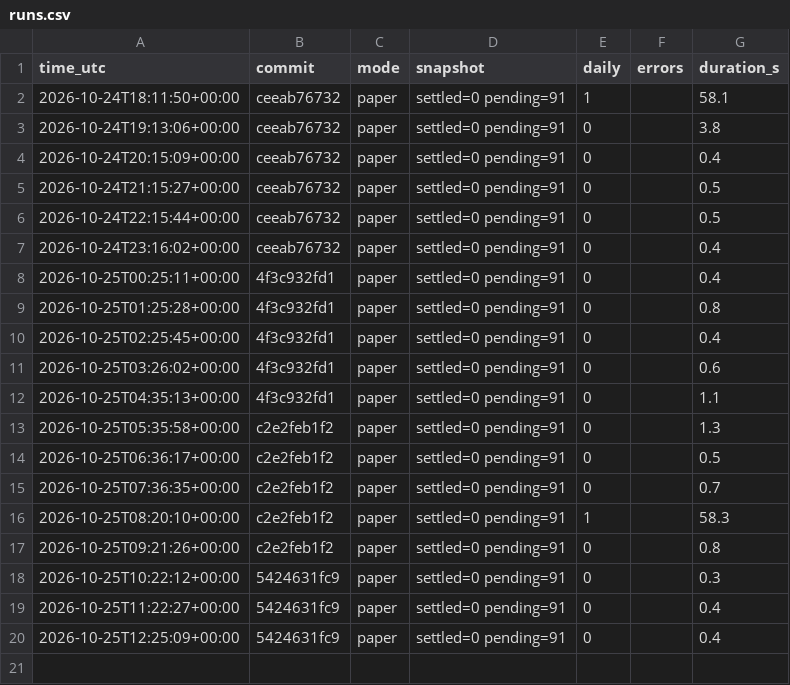
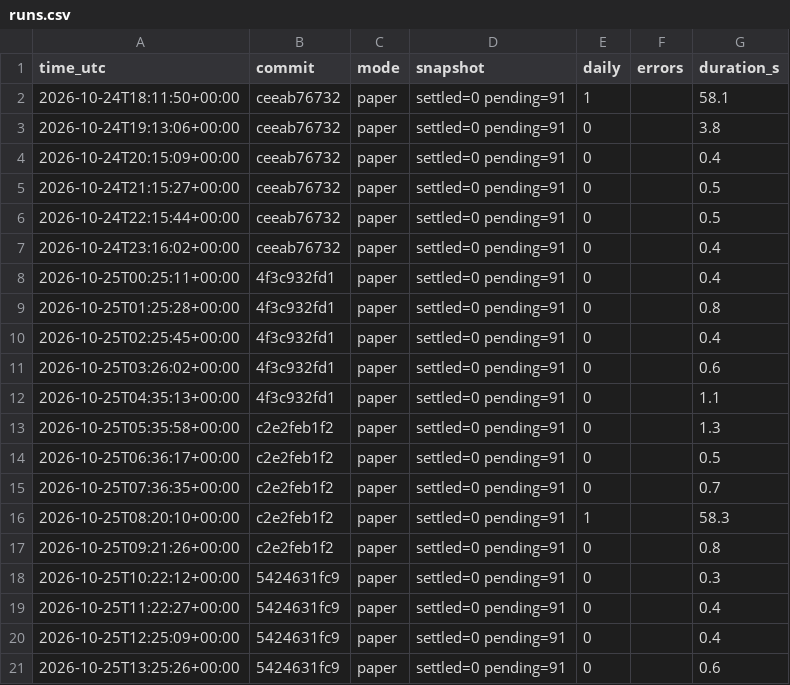
Before and after one commit to daijobudesu69/Crypto-FCL, a CSV file: state/runs.csv, drawn as a sheet.

```diff
--- a/state/runs.csv
+++ b/state/runs.csv
@@ -20 +20,2 @@ time_utc,commit,mode,snapshot,daily,errors,duration_s
 2026-10-25T12:25:09+00:00,5424631fc9,paper,settled=0 pending=91,0,,0.4
+2026-10-25T13:25:26+00:00,5424631fc9,paper,settled=0 pending=91,0,,0.6
```
Also changed, not shown: 2 other files.
